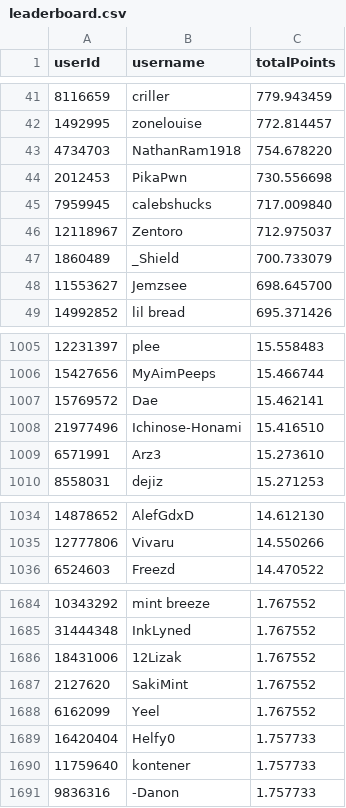
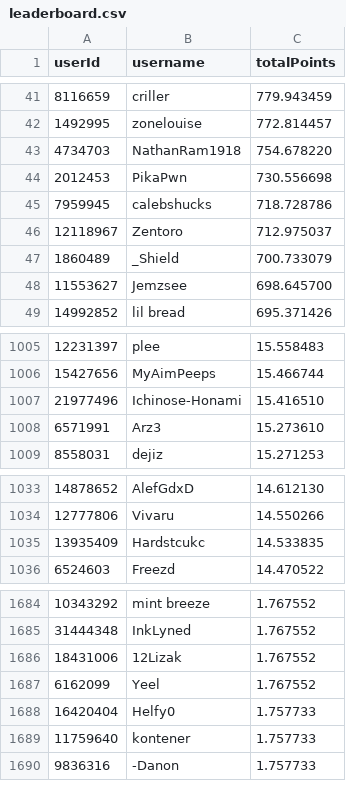
Before and after one commit to Naethanial/osudemonlist, a CSV file: web/data/leaderboard.csv, drawn as a sheet; only a part is shown, gaps mark what is left out; the diff covers the shown part only.

```diff
--- a/web/data/leaderboard.csv
+++ b/web/data/leaderboard.csv
@@ -44,3 +44,3 @@ userId,username,totalPoints
 2012453,"PikaPwn",730.556698
-7959945,"calebshucks",717.009840
+7959945,"calebshucks",718.728786
 12118967,"Zentoro",712.975037
@@ -1006,3 +1006,2 @@ userId,username,totalPoints
 15427656,"MyAimPeeps",15.466744
-15769572,"Dae",15.462141
 21977496,"Ichinose-Honami",15.416510
@@ -1035,2 +1034,3 @@ userId,username,totalPoints
 12777806,"Vivaru",14.550266
+13935409,"Hardstcukc",14.533835
 6524603,"Freezd",14.470522
@@ -1686,3 +1686,2 @@ userId,username,totalPoints
 18431006,"12Lizak",1.767552
-2127620,"SakiMint",1.767552
 6162099,"Yeel",1.767552
```
Also changed, not shown: 5 added rows and 5 removed rows elsewhere in this file, 2 other files.
